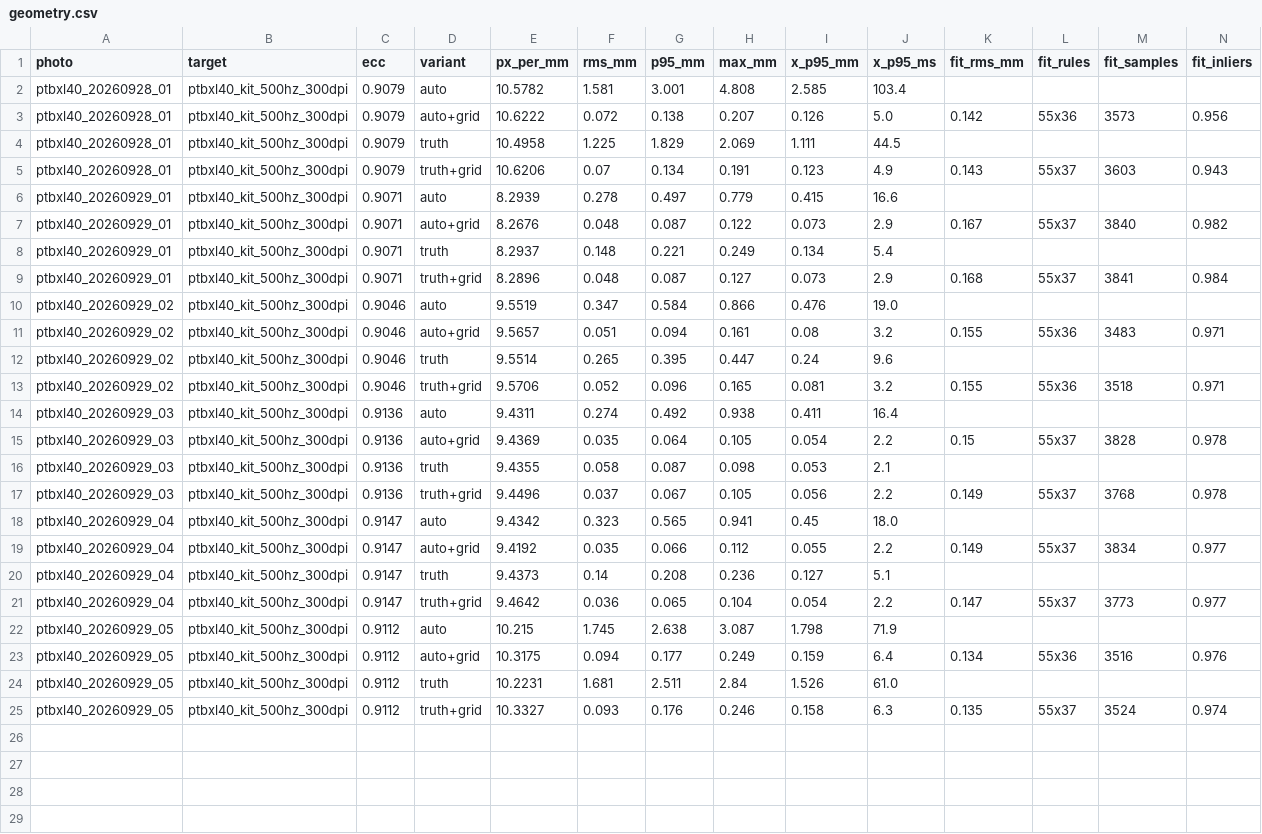
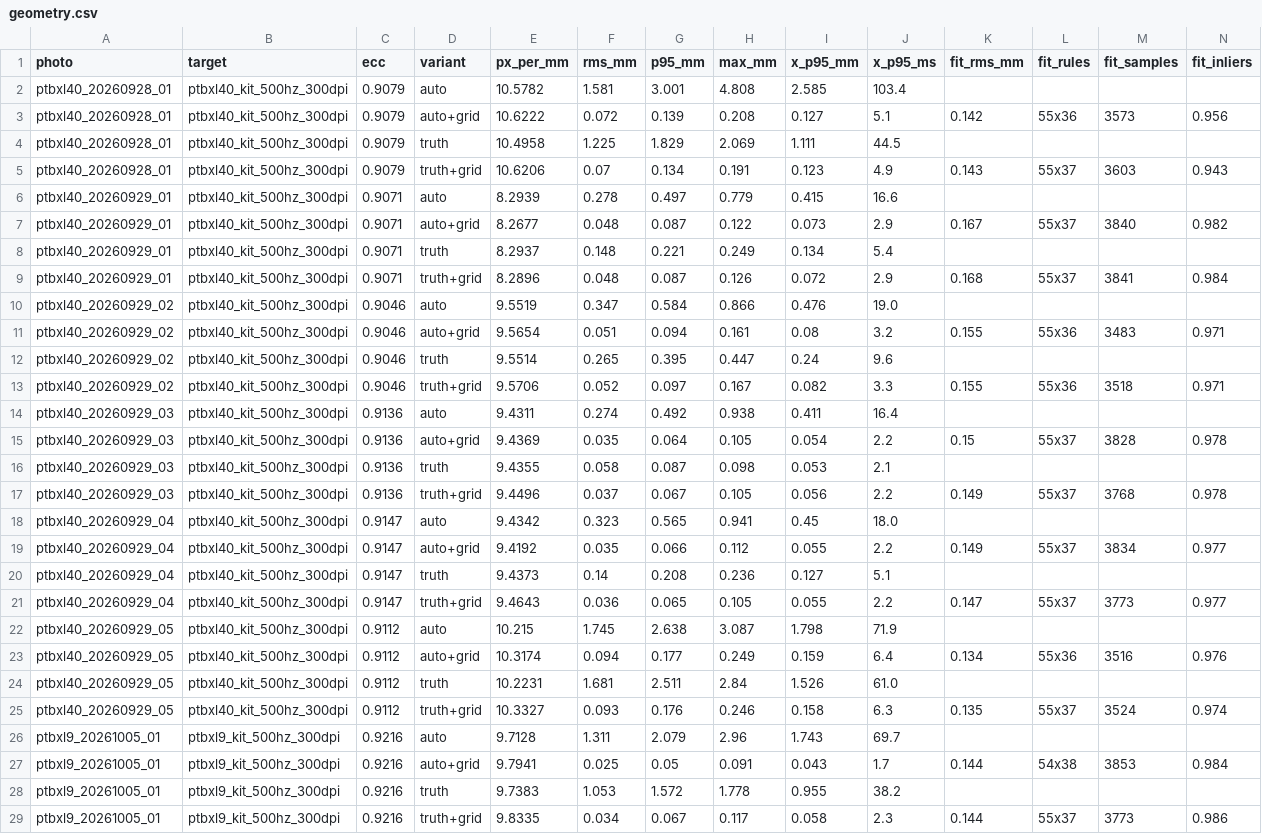
Before and after one commit to maarijbhai/EaCG, a CSV file: results/kitphoto/geometry.csv, drawn as a sheet.

Commit message:
results: regenerated after the locate fix (fab95ff) and the grid-fit port (c8195c1)
Phone path on the desktop, b3 FP16, 3,200 px, auto corners; now 7 photos
(PTB-XL 40 x6, PTB-XL 9 x1). Median of the 72 PTB-XL 40 leads, before the
locate fix (7931217) -> now:
  corners  PCC 0.865 -> 0.894, p10 0.005 -> 0.727, >=0.9 30 -> 35,
           SNR 5.8 -> 7.1 dB, shifted 12.7 -> 14.4
  grid     PCC 0.966 -> 0.955, p10 0.841 -> 0.844, >=0.9 53 -> 56,
           SNR 11.4 -> 10.6 dB, shifted 16.9 -> 16.2
PTB-XL 9 (12 leads), which the old rule lost entirely (phone: 0.04):
  corners 0.843 (SNR 6.0 / 12.1 dB), grid 0.869 (6.2 / 15.5 dB).

The grid path's small loss on PTB-XL 40 and PTB-XL 9's 0.869 trace to time
zero: the 2x2 mask keeps grid-rule fragments, and in the darker lower half
of a photo they sit in the pulse search slab, so rows 3-4 lose their
pulses (PTB-XL 9: 2 of 4 found). With two pulses, t0 moves 2 px when the
page scale moves 0.07% (the tie-break change: 0.940 -> 0.869). Not fixed:
'first run of pulse length' was tried and picks grid fragments instead.
Geometry, ticks, classical tables regenerated likewise.

```diff
--- a/results/kitphoto/geometry.csv
+++ b/results/kitphoto/geometry.csv
@@ -2,3 +2,3 @@ photo,target,ecc,variant,px_per_mm,rms_mm,p95_mm,max_mm,x_p95_mm,x_p95_ms,fit_rm
 ptbxl40_20260928_01,ptbxl40_kit_500hz_300dpi,0.9079,auto,10.5782,1.581,3.001,4.808,2.585,103.4,,,,
-ptbxl40_20260928_01,ptbxl40_kit_500hz_300dpi,0.9079,auto+grid,10.6222,0.072,0.138,0.207,0.126,5.0,0.142,55x36,3573,0.956
+ptbxl40_20260928_01,ptbxl40_kit_500hz_300dpi,0.9079,auto+grid,10.6222,0.072,0.139,0.208,0.127,5.1,0.142,55x36,3573,0.956
 ptbxl40_20260928_01,ptbxl40_kit_500hz_300dpi,0.9079,truth,10.4958,1.225,1.829,2.069,1.111,44.5,,,,
@@ -6,9 +6,9 @@ ptbxl40_20260928_01,ptbxl40_kit_500hz_300dpi,0.9079,truth+grid,10.6206,0.07,0.13
 ptbxl40_20260929_01,ptbxl40_kit_500hz_300dpi,0.9071,auto,8.2939,0.278,0.497,0.779,0.415,16.6,,,,
-ptbxl40_20260929_01,ptbxl40_kit_500hz_300dpi,0.9071,auto+grid,8.2676,0.048,0.087,0.122,0.073,2.9,0.167,55x37,3840,0.982
+ptbxl40_20260929_01,ptbxl40_kit_500hz_300dpi,0.9071,auto+grid,8.2677,0.048,0.087,0.122,0.073,2.9,0.167,55x37,3840,0.982
 ptbxl40_20260929_01,ptbxl40_kit_500hz_300dpi,0.9071,truth,8.2937,0.148,0.221,0.249,0.134,5.4,,,,
-ptbxl40_20260929_01,ptbxl40_kit_500hz_300dpi,0.9071,truth+grid,8.2896,0.048,0.087,0.127,0.073,2.9,0.168,55x37,3841,0.984
+ptbxl40_20260929_01,ptbxl40_kit_500hz_300dpi,0.9071,truth+grid,8.2896,0.048,0.087,0.126,0.072,2.9,0.168,55x37,3841,0.984
 ptbxl40_20260929_02,ptbxl40_kit_500hz_300dpi,0.9046,auto,9.5519,0.347,0.584,0.866,0.476,19.0,,,,
-ptbxl40_20260929_02,ptbxl40_kit_500hz_300dpi,0.9046,auto+grid,9.5657,0.051,0.094,0.161,0.08,3.2,0.155,55x36,3483,0.971
+ptbxl40_20260929_02,ptbxl40_kit_500hz_300dpi,0.9046,auto+grid,9.5654,0.051,0.094,0.161,0.08,3.2,0.155,55x36,3483,0.971
 ptbxl40_20260929_02,ptbxl40_kit_500hz_300dpi,0.9046,truth,9.5514,0.265,0.395,0.447,0.24,9.6,,,,
-ptbxl40_20260929_02,ptbxl40_kit_500hz_300dpi,0.9046,truth+grid,9.5706,0.052,0.096,0.165,0.081,3.2,0.155,55x36,3518,0.971
+ptbxl40_20260929_02,ptbxl40_kit_500hz_300dpi,0.9046,truth+grid,9.5706,0.052,0.097,0.167,0.082,3.3,0.155,55x36,3518,0.971
 ptbxl40_20260929_03,ptbxl40_kit_500hz_300dpi,0.9136,auto,9.4311,0.274,0.492,0.938,0.411,16.4,,,,
@@ -20,6 +20,10 @@ ptbxl40_20260929_04,ptbxl40_kit_500hz_300dpi,0.9147,auto+grid,9.4192,0.035,0.066
 ptbxl40_20260929_04,ptbxl40_kit_500hz_300dpi,0.9147,truth,9.4373,0.14,0.208,0.236,0.127,5.1,,,,
-ptbxl40_20260929_04,ptbxl40_kit_500hz_300dpi,0.9147,truth+grid,9.4642,0.036,0.065,0.104,0.054,2.2,0.147,55x37,3773,0.977
+ptbxl40_20260929_04,ptbxl40_kit_500hz_300dpi,0.9147,truth+grid,9.4643,0.036,0.065,0.105,0.055,2.2,0.147,55x37,3773,0.977
 ptbxl40_20260929_05,ptbxl40_kit_500hz_300dpi,0.9112,auto,10.215,1.745,2.638,3.087,1.798,71.9,,,,
-ptbxl40_20260929_05,ptbxl40_kit_500hz_300dpi,0.9112,auto+grid,10.3175,0.094,0.177,0.249,0.159,6.4,0.134,55x36,3516,0.976
+ptbxl40_20260929_05,ptbxl40_kit_500hz_300dpi,0.9112,auto+grid,10.3174,0.094,0.177,0.249,0.159,6.4,0.134,55x36,3516,0.976
 ptbxl40_20260929_05,ptbxl40_kit_500hz_300dpi,0.9112,truth,10.2231,1.681,2.511,2.84,1.526,61.0,,,,
 ptbxl40_20260929_05,ptbxl40_kit_500hz_300dpi,0.9112,truth+grid,10.3327,0.093,0.176,0.246,0.158,6.3,0.135,55x37,3524,0.974
+ptbxl9_20261005_01,ptbxl9_kit_500hz_300dpi,0.9216,auto,9.7128,1.311,2.079,2.96,1.743,69.7,,,,
+ptbxl9_20261005_01,ptbxl9_kit_500hz_300dpi,0.9216,auto+grid,9.7941,0.025,0.05,0.091,0.043,1.7,0.144,54x38,3853,0.984
+ptbxl9_20261005_01,ptbxl9_kit_500hz_300dpi,0.9216,truth,9.7383,1.053,1.572,1.778,0.955,38.2,,,,
+ptbxl9_20261005_01,ptbxl9_kit_500hz_300dpi,0.9216,truth+grid,9.8335,0.034,0.067,0.117,0.058,2.3,0.144,55x37,3773,0.986
```
Also changed, not shown: results/ml/phone_path_b3_512x1024_fp16.csv, results/ml/phone_path_b3_512x1024_fp16_grid.csv, 5 other files.
